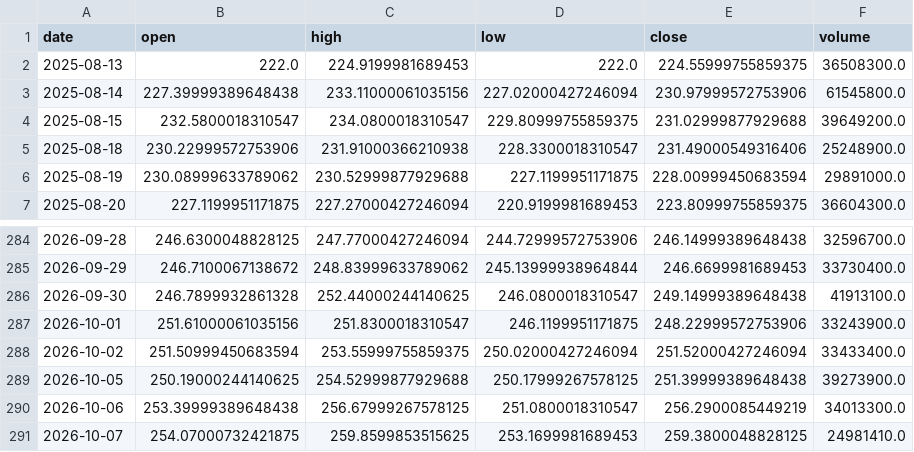
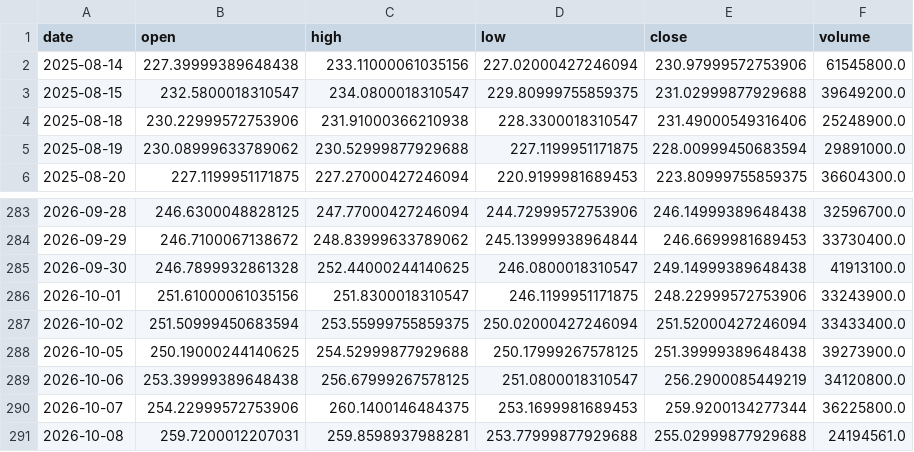
Before and after one commit to huzk4/robinhood-paper-desk, a CSV file: data/AMZN.csv, drawn as a sheet; only a part is shown, gaps mark what is left out.

```diff
--- a/data/AMZN.csv
+++ b/data/AMZN.csv
@@ -1,3 +1,2 @@
 date,open,high,low,close,volume
-2025-08-13,222.0,224.9199981689453,222.0,224.55999755859375,36508300.0
 2025-08-14,227.39999389648438,233.11000061035156,227.02000427246094,230.97999572753906,61545800.0
@@ -289,3 +288,4 @@ date,open,high,low,close,volume
 2026-10-05,250.19000244140625,254.52999877929688,250.17999267578125,251.39999389648438,39273900.0
-2026-10-06,253.39999389648438,256.67999267578125,251.0800018310547,256.2900085449219,34013300.0
-2026-10-07,254.07000732421875,259.8599853515625,253.1699981689453,259.3800048828125,24981410.0
+2026-10-06,253.39999389648438,256.67999267578125,251.0800018310547,256.2900085449219,34120800.0
+2026-10-07,254.22999572753906,260.1400146484375,253.1699981689453,259.9200134277344,36225800.0
+2026-10-08,259.7200012207031,259.8598937988281,253.77999877929688,255.02999877929688,24194561.0
```
Also changed, not shown: data/AVGO.csv, data/COST.csv, 31 other files.
